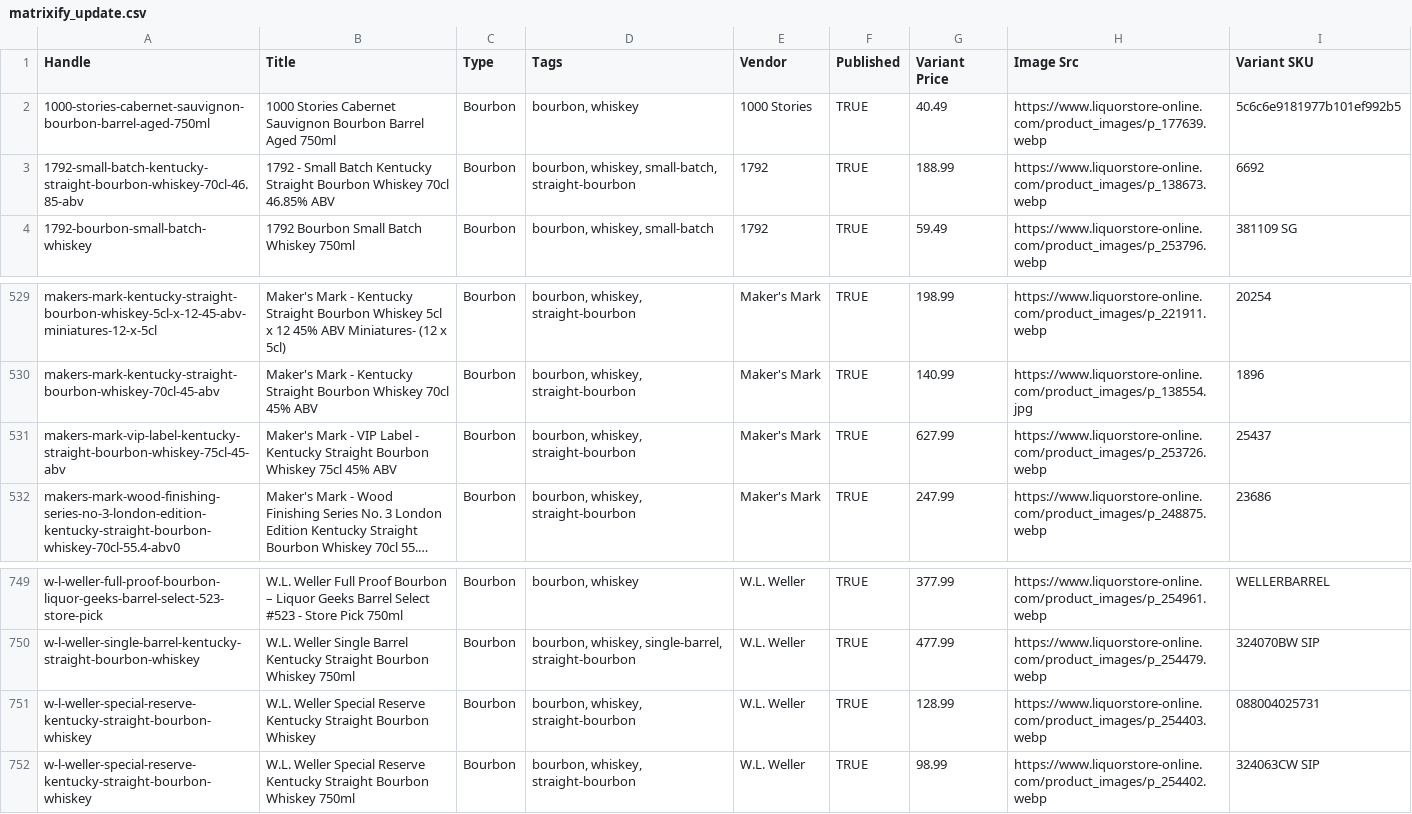
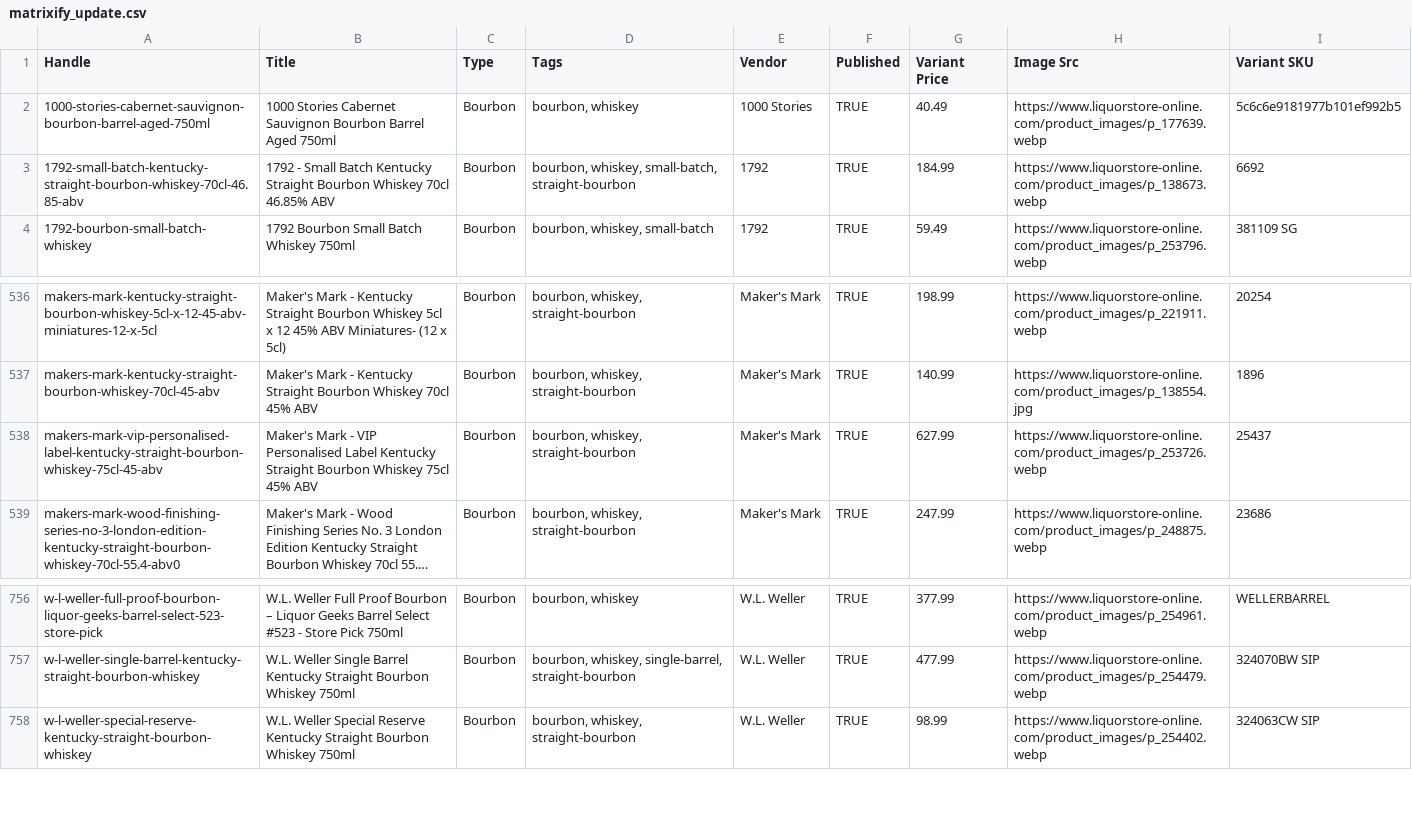
Before and after one commit to Njawnson/bourbon-shopify-sync, a CSV file: output/matrixify_update.csv, drawn as a sheet; only a part is shown, gaps mark what is left out; long unchanged cells end in …; removed rows and columns are numbered as before the commit, all else as after; the diff covers the shown part only; the diff names each change by its address in the sheet, - before the commit and + after, or states it on an @@ line.

```diff
--- a/output/matrixify_update.csv
+++ b/output/matrixify_update.csv
-G3 (Variant Price): 188.99
+G3 (Variant Price): 184.99
-A538 (Handle): makers-mark-vip-label-kentucky-straight-bourbon-whiskey-75cl-45-abv
+A538 (Handle): makers-mark-vip-personalised-label-kentucky-straight-bourbon-whiskey-75cl-45-abv
-B538 (Title): …- VIP Label - Kentucky Straight…
+B538 (Title): …- VIP Personalised Label Kentucky Straight…
-row 751: w-l-weller-special-reserve-kentucky-straight-bourbon-whiskey | W.L. Weller Special Reserve Kentucky Straight Bourbon Whiskey | Bourbon | bourbon, whiskey, straight-bourbon | W.L. Weller | TRUE | 128.99 | https://www.liquorstore-online.com/product_images/p_254403.webp | 088004025731
```
Also changed, not shown: 10 added rows and 3 removed rows elsewhere in this file, 1 other file.
